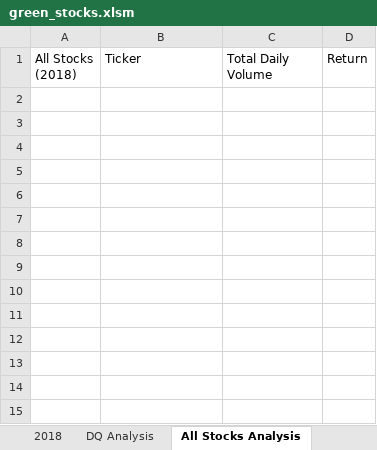
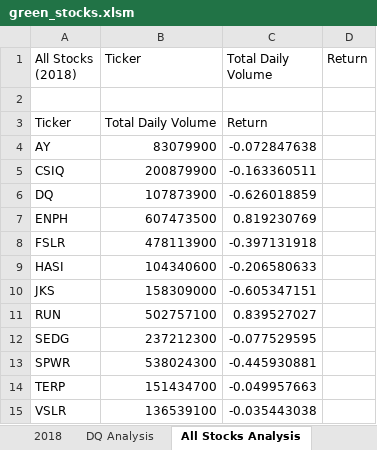
Before and after one commit to mprud2/stock-analysis, an Excel workbook: green_stocks.xlsm, sheet All Stocks Analysis, drawn as a sheet; values as stored, in another font and other column widths than the file's, no borders; the diff names each change by its address in the sheet, - before the commit and + after, or states it on an @@ line.

Commit message:
Module 2.3.3 Update
Reuse Code from DQAnalysis to produce an analysis for all stocks

```diff
--- a/green_stocks.xlsm (sheet All Stocks Analysis)
+++ b/green_stocks.xlsm (sheet All Stocks Analysis)
+row 2: (empty)
+row 3: Ticker | Total Daily Volume | Return
+row 4: AY | 83079900 | -0.072847638
+row 5: CSIQ | 200879900 | -0.163360511
+row 6: DQ | 107873900 | -0.626018859
+row 7: ENPH | 607473500 | 0.819230769
+row 8: FSLR | 478113900 | -0.397131918
+row 9: HASI | 104340600 | -0.206580633
+row 10: JKS | 158309000 | -0.605347151
+row 11: RUN | 502757100 | 0.839527027
+row 12: SEDG | 237212300 | -0.077529595
+row 13: SPWR | 538024300 | -0.445930881
+row 14: TERP | 151434700 | -0.049957663
+row 15: VSLR | 136539100 | -0.035443038
```
